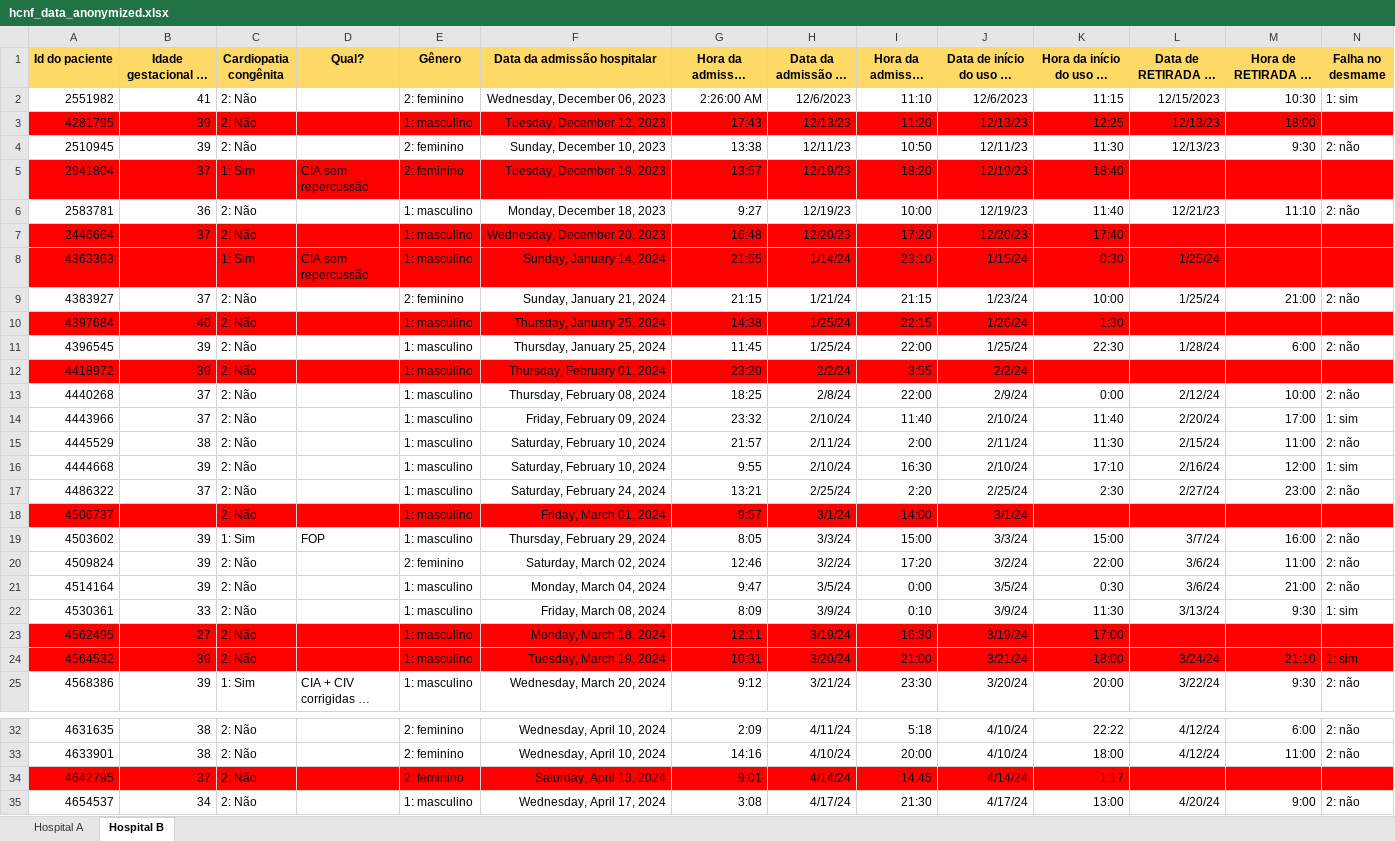
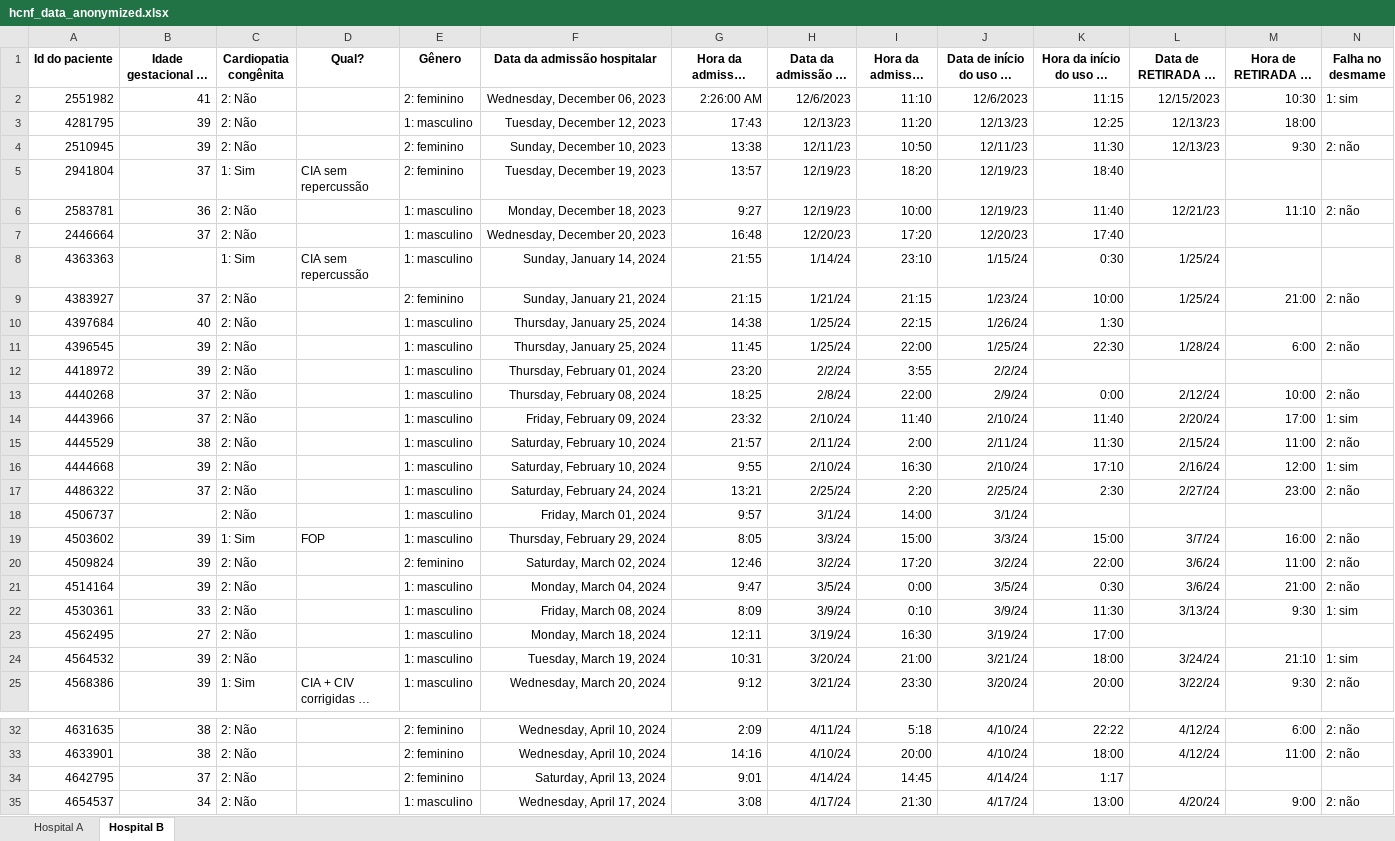
Before and after one commit to pedrolimase/APPLIED-EPI-SAMPLE, an Excel workbook: data/hcnf_data_anonymized.xlsx, sheet Hospital B, drawn as a sheet; only a part is shown, gaps mark what is left out; long unchanged cells end in …; values as stored, in another font and other column widths than the file's, no borders; the diff covers the shown part only; the diff names each change by its address in the sheet, - before the commit and + after, or states it on an @@ line.

```diff
--- a/data/hcnf_data_anonymized.xlsx (sheet Hospital B)
+++ b/data/hcnf_data_anonymized.xlsx (sheet Hospital B)
-A1:N1 fill: #FFD966
+A1:N1 fill: none
-A3:N3 fill: #FF0000
+A3:N3 fill: none
-A5:N5 fill: #FF0000
+A5:N5 fill: none
-A7:N8 fill: #FF0000
+A7:N8 fill: none
-A10:N10 fill: #FF0000
+A10:N10 fill: none
-A12:N12 fill: #FF0000
+A12:N12 fill: none
-A18:N18 fill: #FF0000
+A18:N18 fill: none
-A23:N24 fill: #FF0000
+A23:N24 fill: none
-A34:N34 fill: #FF0000
+A34:N34 fill: none
```
Also changed, not shown: cell formats elsewhere in this sheet, sheet Hospital A, 3 other files.
